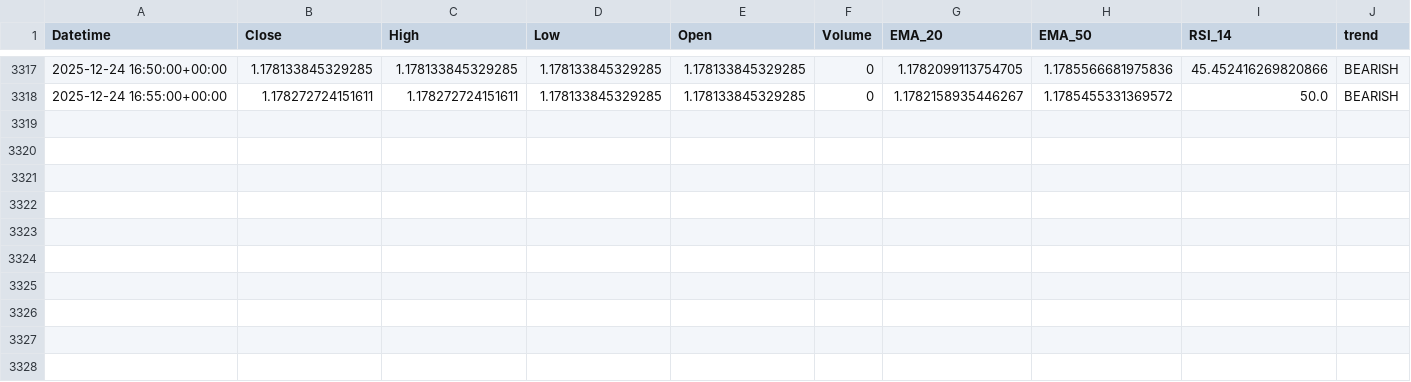
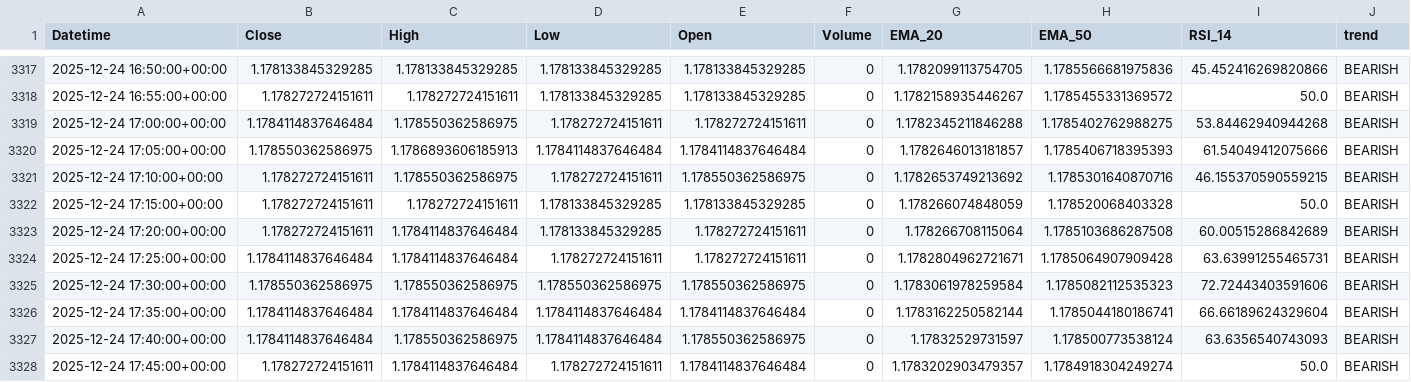
Before and after one commit to jsgaston82/IG-Trading, a CSV file: data/eurusd_5m_indicators.csv, drawn as a sheet; only a part is shown, gaps mark what is left out.

```diff
--- a/data/eurusd_5m_indicators.csv
+++ b/data/eurusd_5m_indicators.csv
@@ -3318 +3318,11 @@ Datetime,Close,High,Low,Open,Volume,EMA_20,EMA_50,RSI_14,trend
 2025-12-24 16:55:00+00:00,1.178272724151611,1.178272724151611,1.178133845329285,1.178133845329285,0,1.1782158935446267,1.1785455331369572,50.0,BEARISH
+2025-12-24 17:00:00+00:00,1.1784114837646484,1.178550362586975,1.178272724151611,1.178272724151611,0,1.1782345211846288,1.1785402762988275,53.84462940944268,BEARISH
+2025-12-24 17:05:00+00:00,1.178550362586975,1.1786893606185913,1.1784114837646484,1.1784114837646484,0,1.1782646013181857,1.1785406718395393,61.54049412075666,BEARISH
+2025-12-24 17:10:00+00:00,1.178272724151611,1.178550362586975,1.178272724151611,1.178550362586975,0,1.1782653749213692,1.1785301640870716,46.155370590559215,BEARISH
+2025-12-24 17:15:00+00:00,1.178272724151611,1.178272724151611,1.178133845329285,1.178133845329285,0,1.178266074848059,1.178520068403328,50.0,BEARISH
+2025-12-24 17:20:00+00:00,1.178272724151611,1.1784114837646484,1.178133845329285,1.178272724151611,0,1.178266708115064,1.1785103686287508,60.00515286842689,BEARISH
+2025-12-24 17:25:00+00:00,1.1784114837646484,1.1784114837646484,1.178272724151611,1.178272724151611,0,1.1782804962721671,1.1785064907909428,63.63991255465731,BEARISH
+2025-12-24 17:30:00+00:00,1.178550362586975,1.178550362586975,1.178550362586975,1.178550362586975,0,1.1783061978259584,1.1785082112535323,72.72443403591606,BEARISH
+2025-12-24 17:35:00+00:00,1.1784114837646484,1.1784114837646484,1.1784114837646484,1.1784114837646484,0,1.1783162250582144,1.1785044180186741,66.66189624329604,BEARISH
+2025-12-24 17:40:00+00:00,1.1784114837646484,1.178550362586975,1.1784114837646484,1.178550362586975,0,1.17832529731597,1.178500773538124,63.6356540743093,BEARISH
+2025-12-24 17:45:00+00:00,1.178272724151611,1.1784114837646484,1.178272724151611,1.1784114837646484,0,1.1783202903479357,1.1784918304249274,50.0,BEARISH
```
